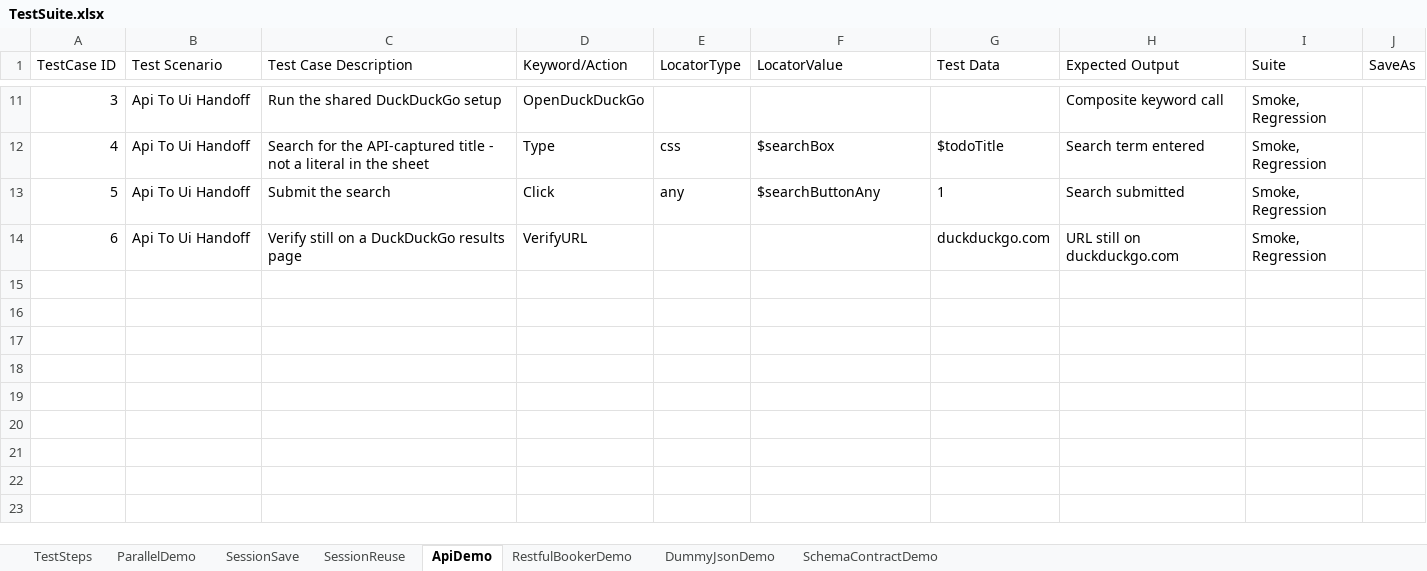
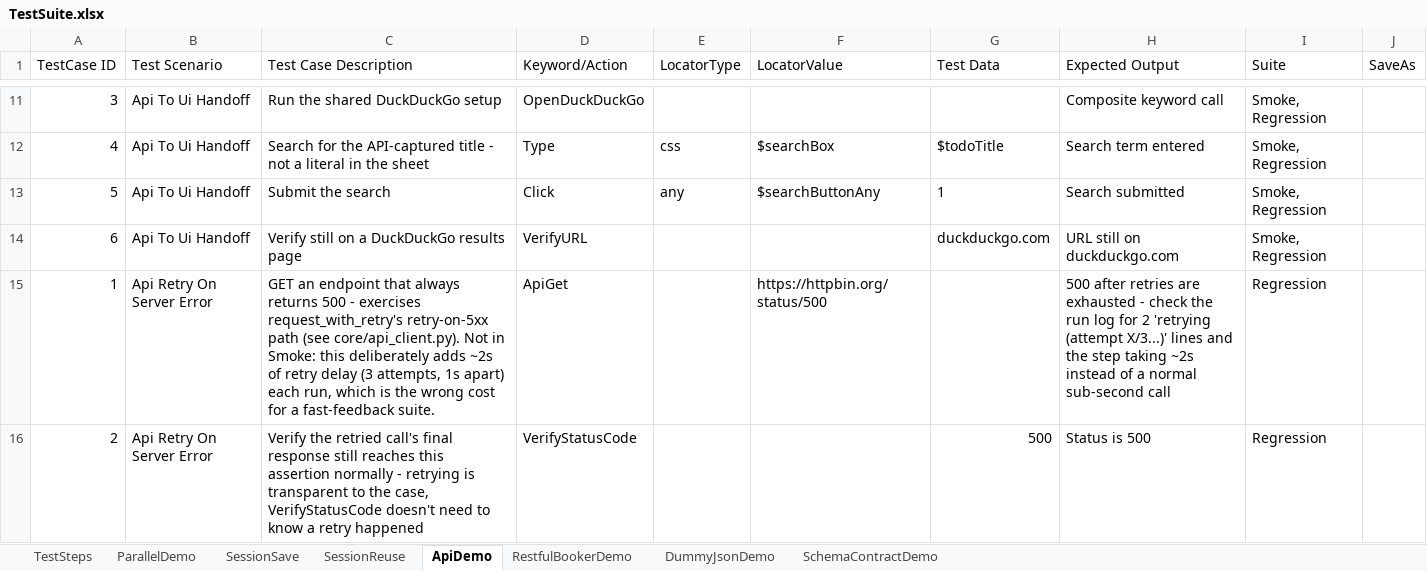
Before and after one commit to anant-pw/keyword_excel_framework, an Excel workbook: testsheets/TestSuite.xlsx, sheet ApiDemo, drawn as a sheet; only a part is shown, gaps mark what is left out; values as stored, in another font and other column widths than the file's, no borders; the diff names each change by its address in the sheet, - before the commit and + after, or states it on an @@ line.

```diff
--- a/testsheets/TestSuite.xlsx (sheet ApiDemo)
+++ b/testsheets/TestSuite.xlsx (sheet ApiDemo)
+row 15: 1 | Api Retry On Server Error | GET an endpoint that always returns 500 - exercises request_with_retry's retry-on-5xx path (see core/api_client.py). Not in Smoke: this deliberately adds ~2s of retry delay (3 attempts, 1s apart) each run, which is the wrong cost for a fast-feedback suite. | ApiGet |  | https://httpbin.org/status/500 |  | 500 after retries are exhausted - check the run log for 2 'retrying (attempt X/3...)' lines and the step taking ~2s instead of a normal sub-second call | Regression
+row 16: 2 | Api Retry On Server Error | Verify the retried call's final response still reaches this assertion normally - retrying is transparent to the case, VerifyStatusCode doesn't need to know a retry happened | VerifyStatusCode |  |  | 500 | Status is 500 | Regression
```
Also changed, not shown: sheet RestfulBookerDemo, testsheets/TestSuite_Fail.xlsx, 1 other file.
